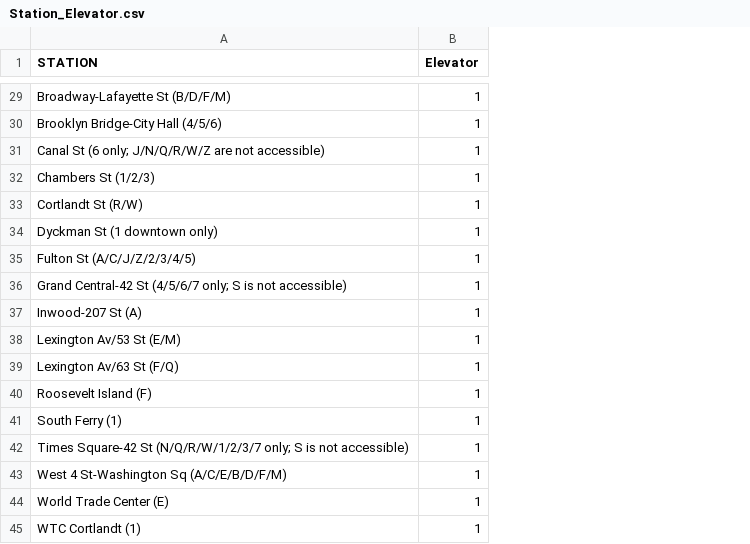
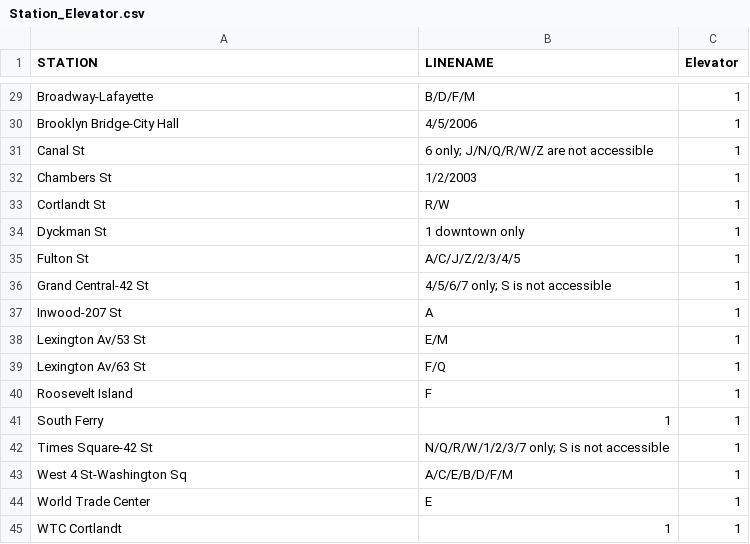
Before and after one commit to binh748/expanding-mta-accessibility, a CSV file: Station_Elevator.csv, drawn as a sheet; only a part is shown, gaps mark what is left out; the diff covers the shown part only; the diff names each change by its address in the sheet, - before the commit and + after, or states it on an @@ line.

```diff
--- a/Station_Elevator.csv
+++ b/Station_Elevator.csv
+column B (LINENAME), rows 29-45: B/D/F/M | 4/5/2006 | 6 only; J/N/Q/R/W/Z are not accessible | 1/2/2003 | R/W | 1 downtown only | A/C/J/Z/2/3/4/5 | 4/5/6/7 only; S is not accessible | A | E/M | F/Q | F | 1 | N/Q/R/W/1/2/3/7 only; S is not accessible | A/C/E/B/D/F/M | E | 1
-A29 (STATION): Broadway-Lafayette St (B/D/F/M)
+A29 (STATION): Broadway-Lafayette
-A30 (STATION): Brooklyn Bridge-City Hall (4/5/6)
+A30 (STATION): Brooklyn Bridge-City Hall
-A31 (STATION): Canal St (6 only; J/N/Q/R/W/Z are not accessible)
+A31 (STATION): Canal St
-A32 (STATION): Chambers St (1/2/3)
+A32 (STATION): Chambers St
-A33 (STATION): Cortlandt St (R/W)
+A33 (STATION): Cortlandt St
-A34 (STATION): Dyckman St (1 downtown only)
+A34 (STATION): Dyckman St
-A35 (STATION): Fulton St (A/C/J/Z/2/3/4/5)
+A35 (STATION): Fulton St
-A36 (STATION): Grand Central-42 St (4/5/6/7 only; S is not accessible)
+A36 (STATION): Grand Central-42 St
-A37 (STATION): Inwood-207 St (A)
+A37 (STATION): Inwood-207 St
-A38 (STATION): Lexington Av/53 St (E/M)
+A38 (STATION): Lexington Av/53 St
-A39 (STATION): Lexington Av/63 St (F/Q)
+A39 (STATION): Lexington Av/63 St
-A40 (STATION): Roosevelt Island (F)
+A40 (STATION): Roosevelt Island
-A41 (STATION): South Ferry (1)
+A41 (STATION): South Ferry
-A42 (STATION): Times Square-42 St (N/Q/R/W/1/2/3/7 only; S is not accessible)
+A42 (STATION): Times Square-42 St
-A43 (STATION): West 4 St-Washington Sq (A/C/E/B/D/F/M)
+A43 (STATION): West 4 St-Washington Sq
-A44 (STATION): World Trade Center (E)
+A44 (STATION): World Trade Center
-A45 (STATION): WTC Cortlandt (1)
+A45 (STATION): WTC Cortlandt
```
Also changed, not shown: 27 edited cells elsewhere in this file, zip_code_age_disability_df.csv, 1 other file.
